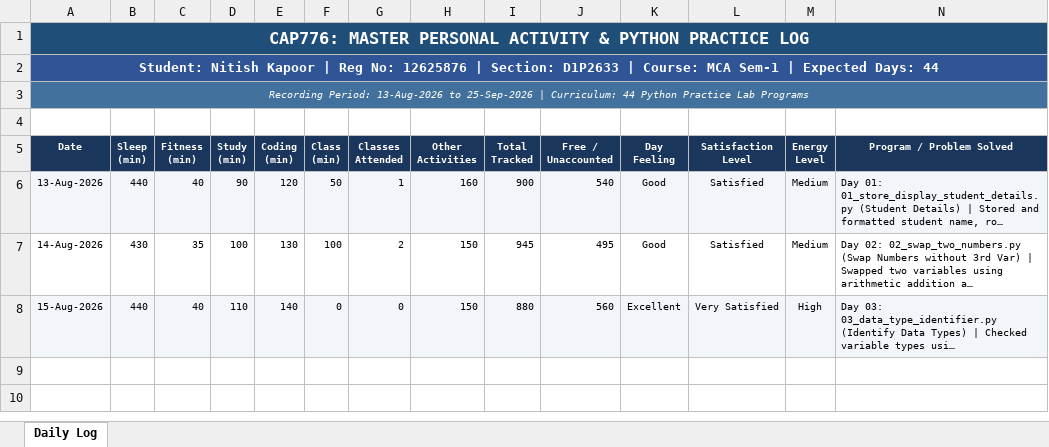
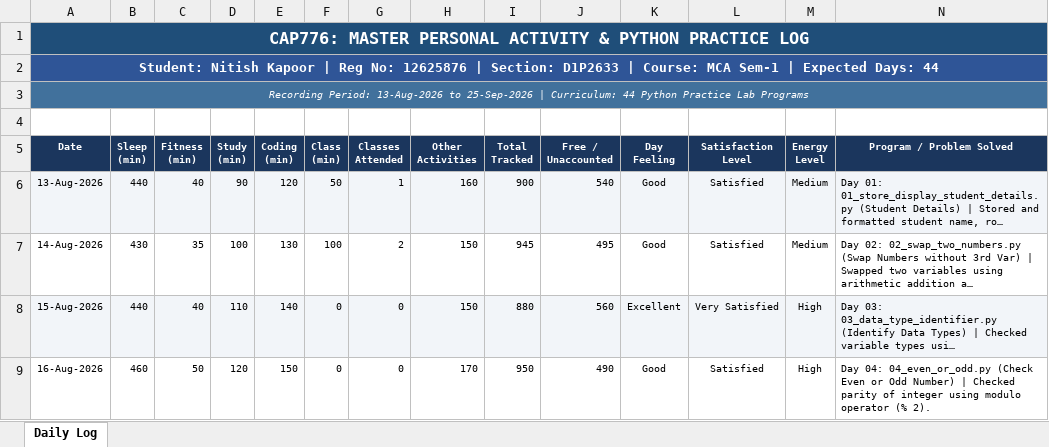
Before and after one commit to nitishkapoor01/12625876-CAP776, an Excel workbook: 12625876.xlsx, sheet Daily Log, drawn as a sheet; long unchanged cells end in …; values as stored, in another font and other column widths than the file's, no borders; the diff names each change by its address in the sheet, - before the commit and + after, or states it on an @@ line.

Commit message:
Day 04 (16-Aug-2026): Practice 04 Even Or Odd & update daily activity log

```diff
--- a/12625876.xlsx (sheet Daily Log)
+++ b/12625876.xlsx (sheet Daily Log)
+row 9: 16-Aug-2026 | 460 | 50 | 120 | 150 | 0 | 0 | 170 | 950 | 490 | Good | Satisfied | High | Day 04: 04_even_or_odd.py (Check Even or Odd Number) | Checked parity of integer using modulo operator (% 2).
```
Also changed, not shown: 1 other file.
